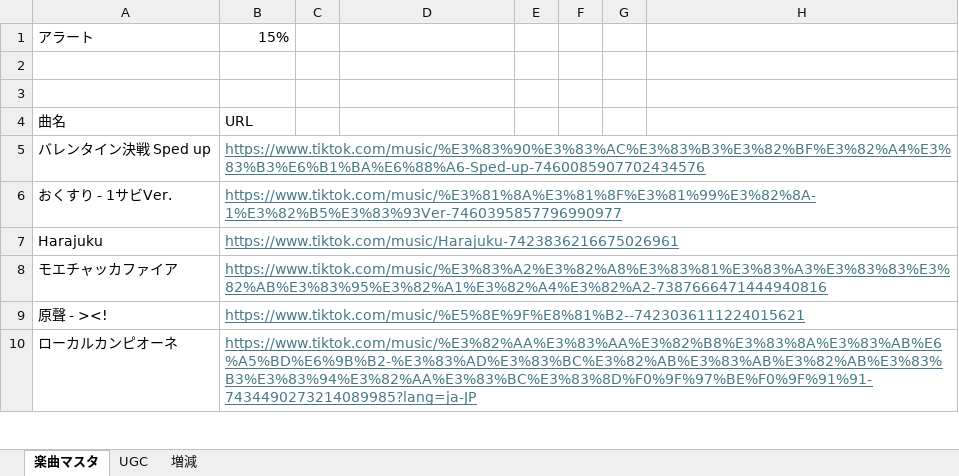
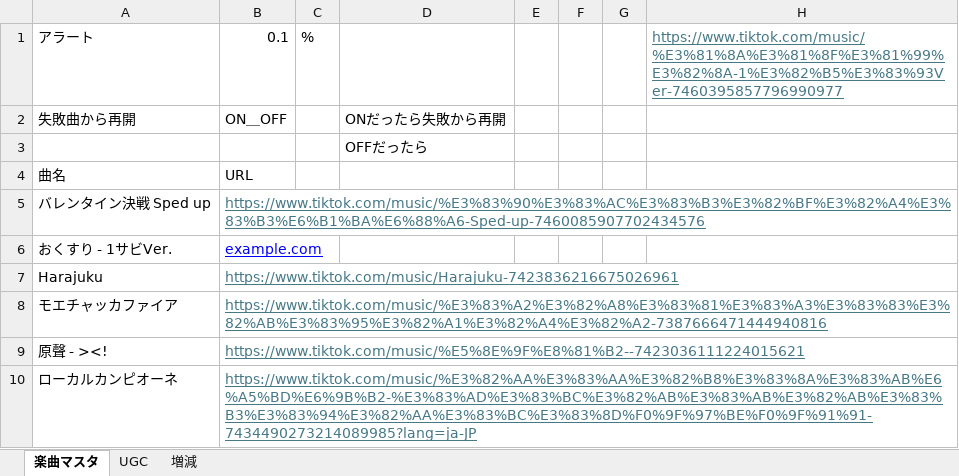
Before and after one commit to keisuke-saito25/tiktok_scraper_v2, an Excel workbook: scraping.xlsx, sheet 楽曲マスタ, drawn as a sheet; only a part is shown; values as stored, in another font and other column widths than the file's, no borders; charts and pictures not drawn; removed rows and columns are numbered as before the commit, all else as after; the diff names each change by its address in the sheet, - before the commit and + after, or states it on an @@ line.

```diff
--- a/scraping.xlsx (sheet 楽曲マスタ)
+++ b/scraping.xlsx (sheet 楽曲マスタ)
-row 1: アラート | 15%
-row 1: (empty)
+row 1: アラート | 0.1 | % |  |  |  |  | https://www.tiktok.com/music/%E3%81%8A%E3%81%8F%E3%81%99%E3%82%8A-1%E3%82%B5%E3%83%93Ver-7460395857796990977
-row 2: (empty)
+row 2: 失敗曲から再開 | ON＿OFF |  | ONだったら失敗から再開
+row 3:  |  |  | OFFだったら
-B6: https://www.tiktok.com/music/%E3%81%8A%E3%81%8F%E3%81%99%E3%82%8A-1%E3%82%B5%E3%83%93Ver-7460395857796990977
+B6: example.com
-B6 text colour: #467886
+B6 text colour: #0000FF
```
Also changed, not shown: sheet UGC, sheet 増減, formulas that keep their value, charts or pictures, 12 other files.
